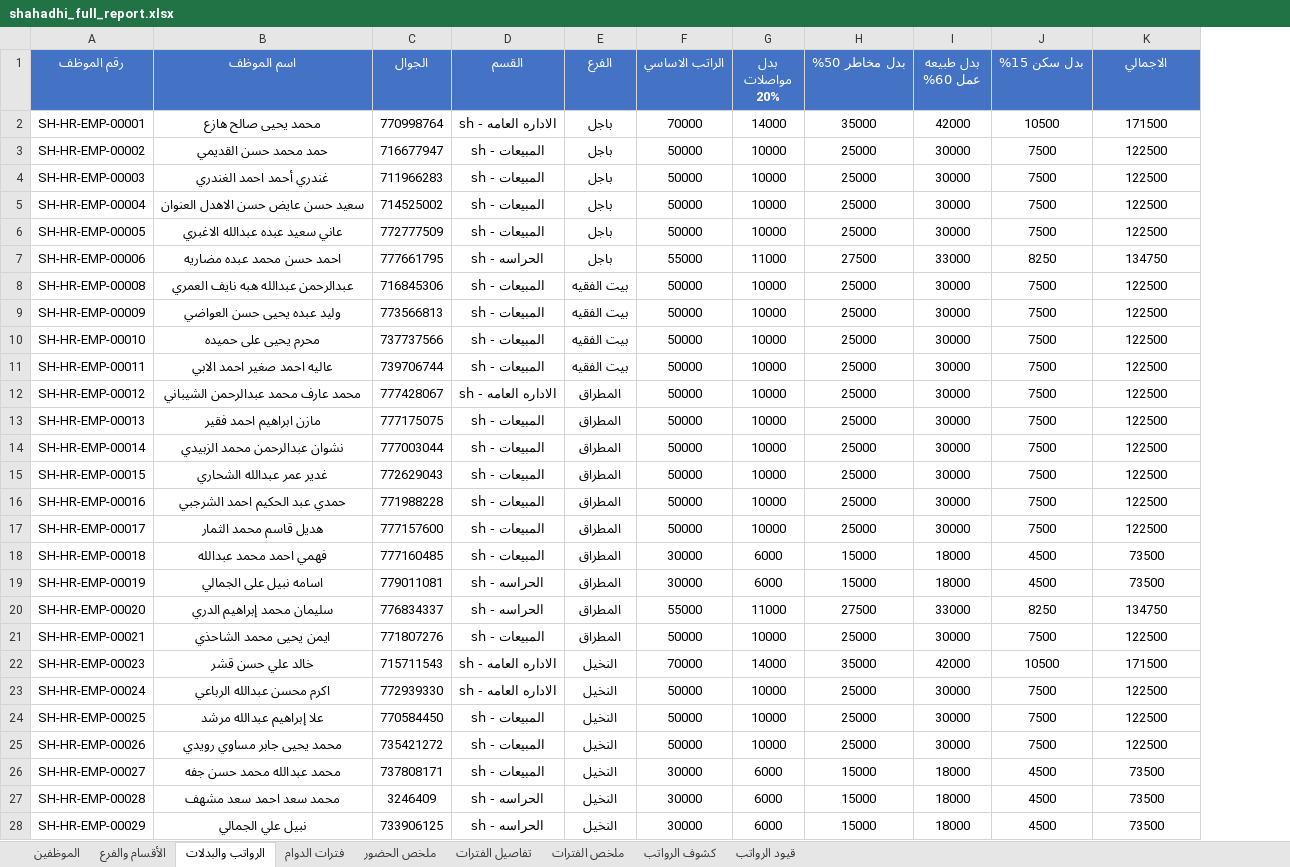
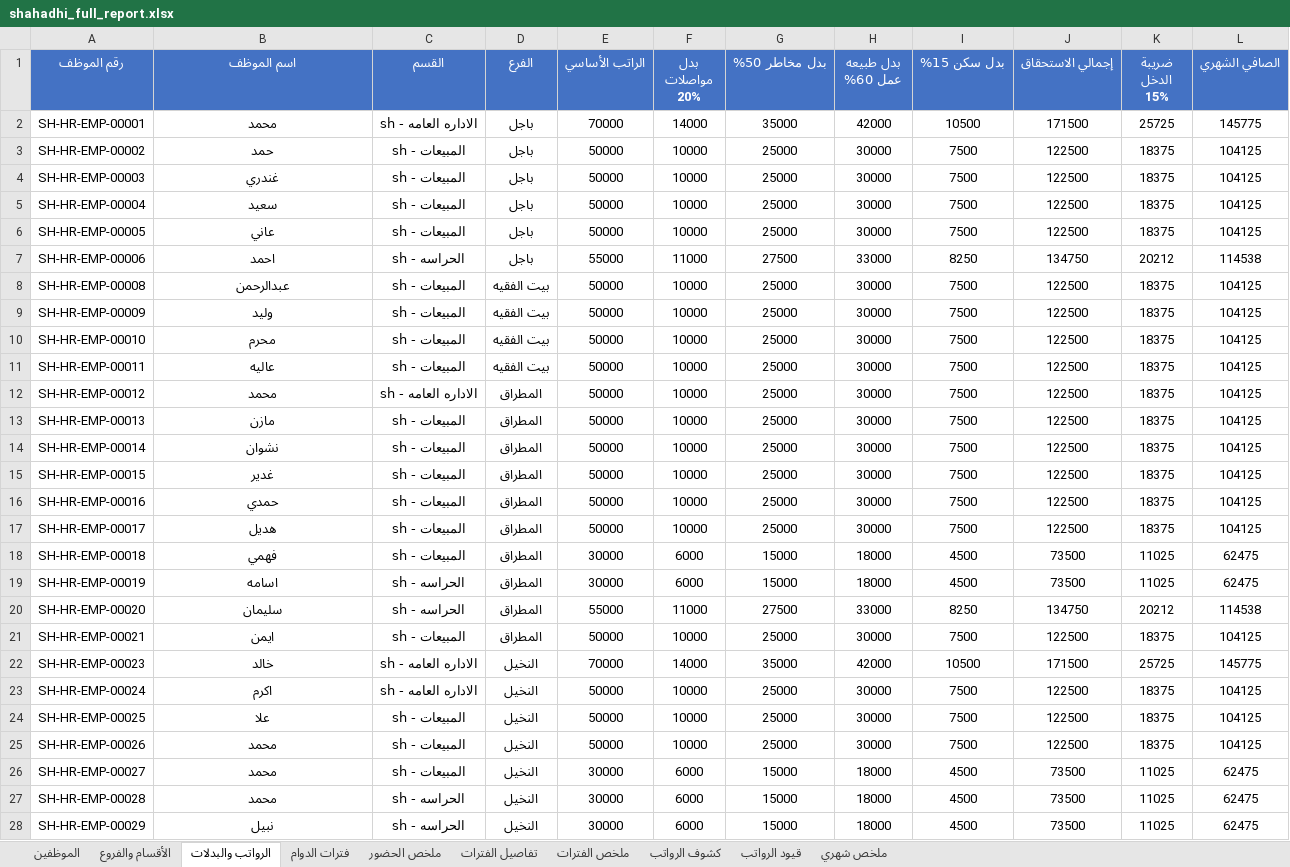
Before and after one commit to monuiralshwea1/hr_erp, an Excel workbook: shahadhi_full_report.xlsx, sheet الرواتب والبدلات, drawn as a sheet; only a part is shown; values as stored, in another font and other column widths than the file's, no borders; removed rows and columns are numbered as before the commit, all else as after; the diff covers the shown part only; the diff names each change by its address in the sheet, - before the commit and + after, or states it on an @@ line.

```diff
--- a/shahadhi_full_report.xlsx (sheet الرواتب والبدلات)
+++ b/shahadhi_full_report.xlsx (sheet الرواتب والبدلات)
-sheet tab: الأقسام والفرع
+sheet tab: الأقسام والفروع
+sheet tab: ملخص شهري
-column C (الجوال), rows 2-28: 770998764 | 716677947 | 711966283 | 714525002 | 772777509 | 777661795 | 716845306 | 773566813 | 737737566 | 739706744 | 777428067 | 777175075 | 777003044 | 772629043 | 771988228 | 777157600 | 777160485 | 779011081 | 776834337 | 771807276 | 715711543 | 772939330 | 770584450 | 735421272 | 737808171 | 3246409 | 733906125
+column K (ضريبة الدخل 15%), rows 2-28: 25725 | 18375 | 18375 | 18375 | 18375 | 20212 | 18375 | 18375 | 18375 | 18375 | 18375 | 18375 | 18375 | 18375 | 18375 | 18375 | 11025 | 11025 | 20212 | 18375 | 25725 | 18375 | 18375 | 18375 | 11025 | 11025 | 11025
+column L (الصافي الشهري), rows 2-28: 145775 | 104125 | 104125 | 104125 | 104125 | 114538 | 104125 | 104125 | 104125 | 104125 | 104125 | 104125 | 104125 | 104125 | 104125 | 104125 | 62475 | 62475 | 114538 | 104125 | 145775 | 104125 | 104125 | 104125 | 62475 | 62475 | 62475
-E1: الراتب الاساسي
+E1: الراتب الأساسي
-J1: الاجمالي
+J1: إجمالي الاستحقاق
-B2 (اسم الموظف): محمد يحيى صالح هازع
+B2 (اسم الموظف): محمد
-B3 (اسم الموظف): حمد محمد حسن القديمي
+B3 (اسم الموظف): حمد
-B4 (اسم الموظف): غندري أحمد احمد الغندري
+B4 (اسم الموظف): غندري
-B5 (اسم الموظف): سعيد حسن عايض حسن الاهدل العنوان
+B5 (اسم الموظف): سعيد
-B6 (اسم الموظف): عاني سعيد عبده عبدالله الاغبري
+B6 (اسم الموظف): عاني
-B7 (اسم الموظف): احمد حسن محمد عبده مضاريه
+B7 (اسم الموظف): احمد
-B8 (اسم الموظف): عبدالرحمن عبدالله هبه نايف العمري
+B8 (اسم الموظف): عبدالرحمن
-B9 (اسم الموظف): وليد عبده يحيى حسن العواضي
+B9 (اسم الموظف): وليد
-B10 (اسم الموظف): محرم يحيى على حميده
+B10 (اسم الموظف): محرم
-B11 (اسم الموظف): عاليه احمد صغير احمد الابي
+B11 (اسم الموظف): عاليه
-B12 (اسم الموظف): محمد عارف محمد عبدالرحمن الشيباني
+B12 (اسم الموظف): محمد
-B13 (اسم الموظف): مازن ابراهيم احمد فقير
+B13 (اسم الموظف): مازن
-B14 (اسم الموظف): نشوان عبدالرحمن محمد الزبيدي
+B14 (اسم الموظف): نشوان
-B15 (اسم الموظف): غدير عمر عبدالله الشحاري
+B15 (اسم الموظف): غدير
-B16 (اسم الموظف): حمدي عبد الحكيم احمد الشرجبي
+B16 (اسم الموظف): حمدي
-B17 (اسم الموظف): هديل قاسم محمد الثمار
+B17 (اسم الموظف): هديل
-B18 (اسم الموظف): فهمي احمد محمد عبدالله
+B18 (اسم الموظف): فهمي
-B19 (اسم الموظف): اسامه نبيل على الجمالي
+B19 (اسم الموظف): اسامه
-B20 (اسم الموظف): سليمان محمد إبراهيم الدري
+B20 (اسم الموظف): سليمان
-B21 (اسم الموظف): ايمن يحيى محمد الشاحذي
+B21 (اسم الموظف): ايمن
-B22 (اسم الموظف): خالد علي حسن قشر
+B22 (اسم الموظف): خالد
-B23 (اسم الموظف): اكرم محسن عبدالله الرباعي
+B23 (اسم الموظف): اكرم
-B24 (اسم الموظف): علا إبراهيم عبدالله مرشد
+B24 (اسم الموظف): علا
-B25 (اسم الموظف): محمد يحيى جابر مساوي رويدي
+B25 (اسم الموظف): محمد
-B26 (اسم الموظف): محمد عبدالله محمد حسن جفه
+B26 (اسم الموظف): محمد
-B27 (اسم الموظف): محمد سعد احمد سعد مشهف
+B27 (اسم الموظف): محمد
-B28 (اسم الموظف): نبيل علي الجمالي
+B28 (اسم الموظف): نبيل
```
Also changed, not shown: 1 added row, 1 removed row and 18 edited cells elsewhere in this sheet, sheet كشوف الرواتب, sheet تفاصيل الفترات, sheet ملخص الحضور, sheet الموظفين, sheet فترات الدوام, sheet قيود الرواتب, 1 more sheet, 2 other files.
